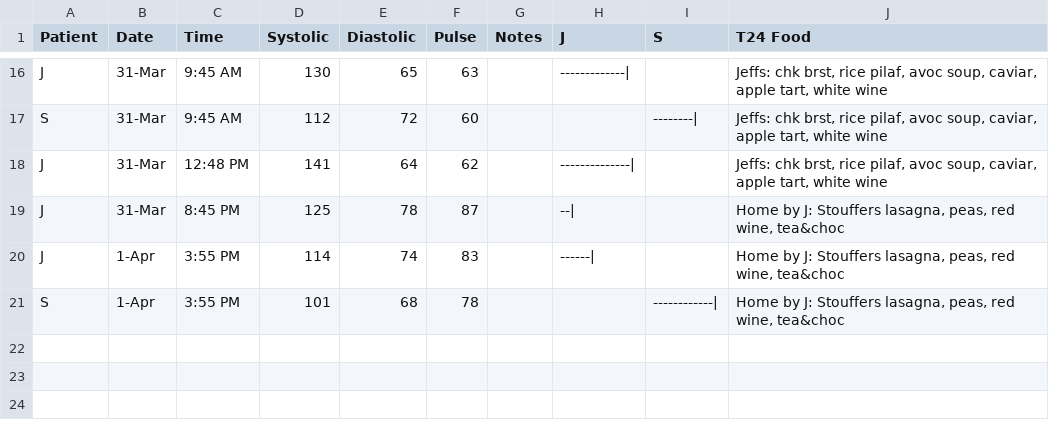
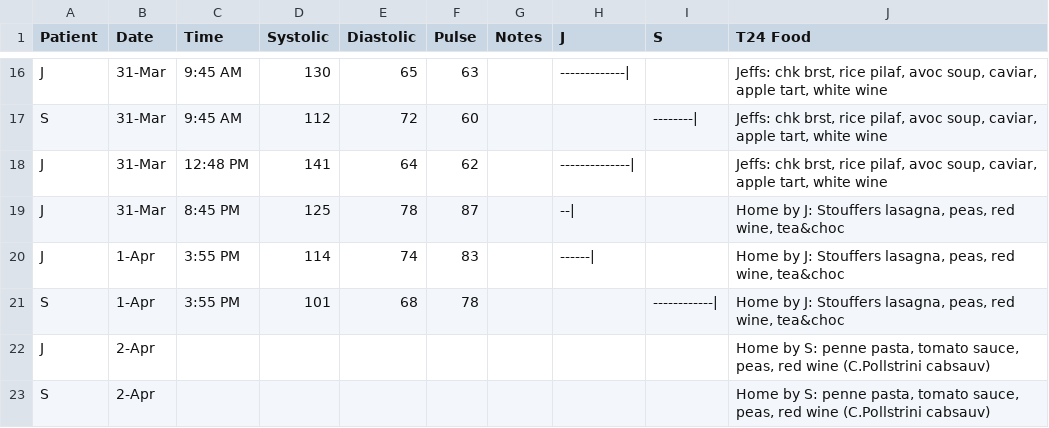
Before and after one commit to SharonAnne/VanFamCRM, a CSV file: Blood_Pressure_Log.csv, drawn as a sheet; only a part is shown, gaps mark what is left out.

Commit message:
add a day of data

```diff
--- a/Blood_Pressure_Log.csv
+++ b/Blood_Pressure_Log.csv
@@ -21 +21,3 @@ J,1-Apr,3:55 PM,114,74,83,,------|,,"Home by J: Stouffers lasagna, peas, red win
 S,1-Apr,3:55 PM,101,68,78,,,------------|,"Home by J: Stouffers lasagna, peas, red wine, tea&choc"
+J,2-Apr,,,,,,,,"Home by S: penne pasta, tomato sauce, peas, red wine (C.Pollstrini cabsauv)"
+S,2-Apr,,,,,,,,"Home by S: penne pasta, tomato sauce, peas, red wine (C.Pollstrini cabsauv)"
```
Also changed, not shown: Medicine_Log.csv.
